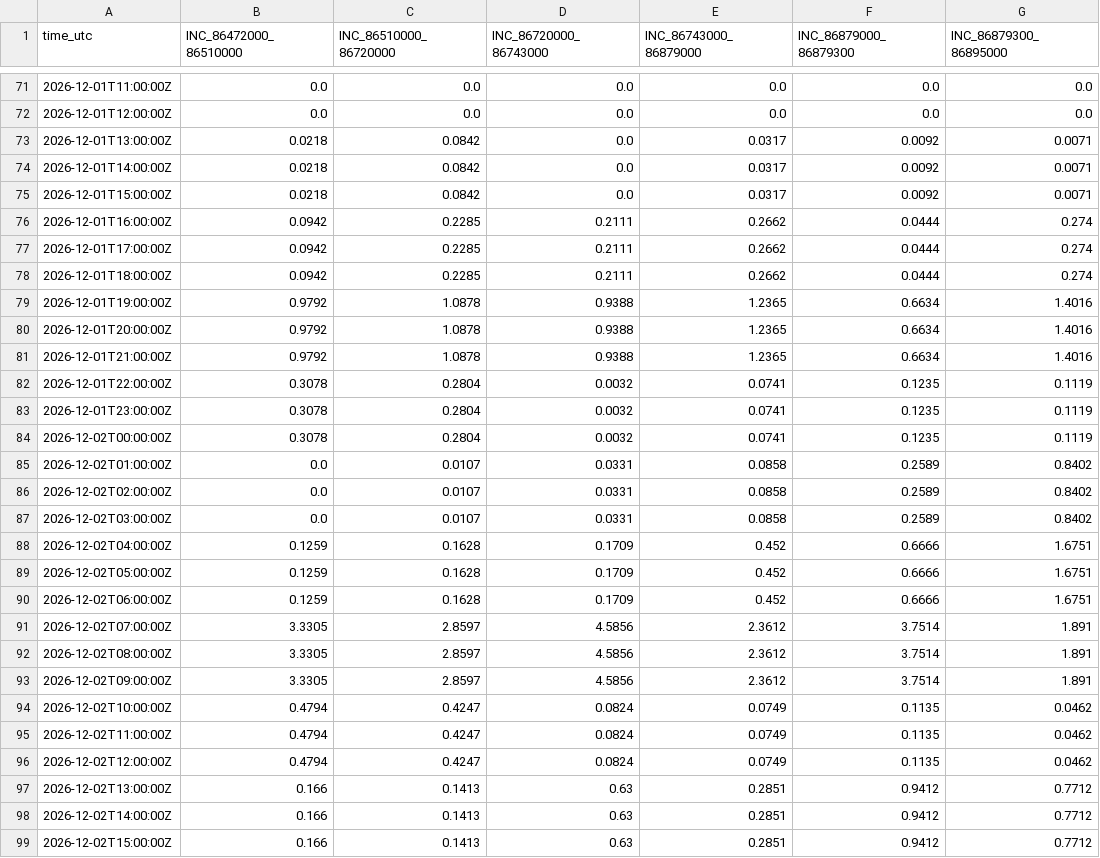
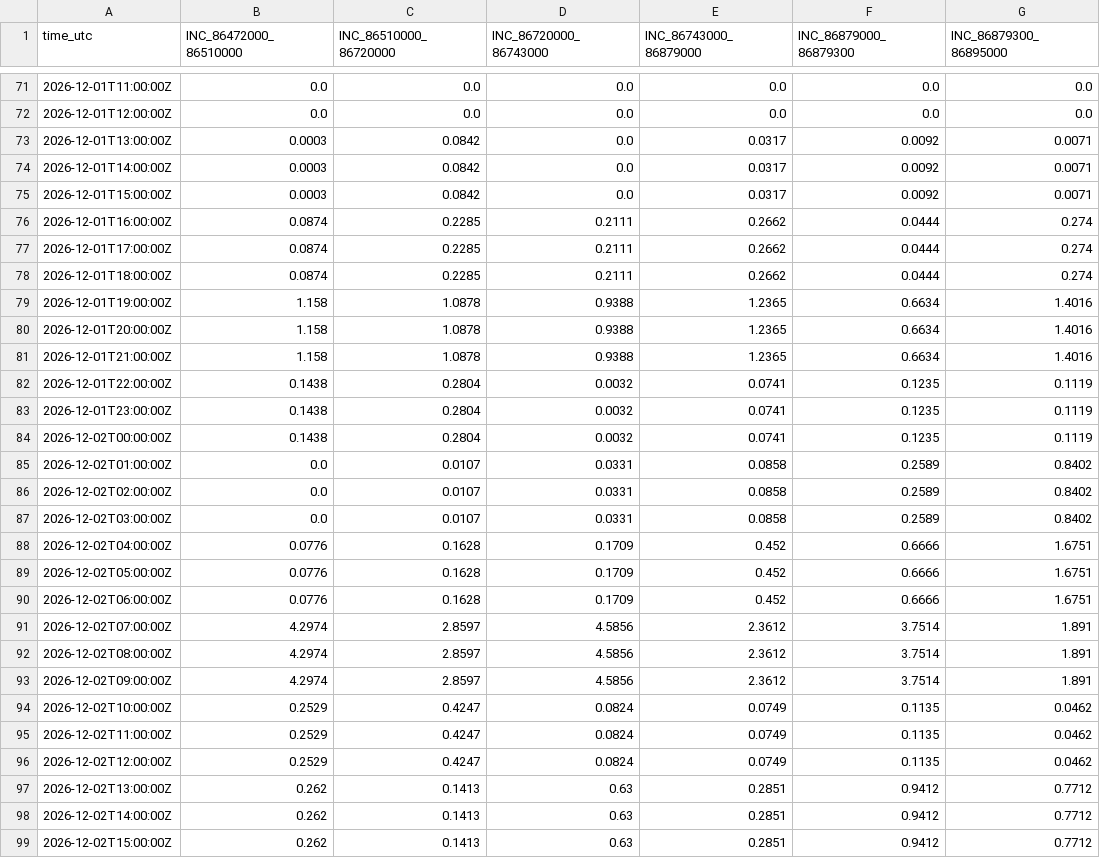
Before and after one commit to previne-taquari-antas/Previne-Taquari-Antas---Redes-Neurais, a CSV file: assets/data/hec_hms_g040_full_basin/whole_basin_ifs_forecast_hourly.csv, drawn as a sheet; only a part is shown, gaps mark what is left out; the diff covers the shown part only; the diff names each change by its address in the sheet, - before the commit and + after, or states it on an @@ line.

```diff
--- a/assets/data/hec_hms_g040_full_basin/whole_basin_ifs_forecast_hourly.csv
+++ b/assets/data/hec_hms_g040_full_basin/whole_basin_ifs_forecast_hourly.csv
-B73:B75 (INC_86472000_86510000): 0.0218
+B73:B75 (INC_86472000_86510000): 0.0003
-B76:B78 (INC_86472000_86510000): 0.0942
+B76:B78 (INC_86472000_86510000): 0.0874
-B79:B81 (INC_86472000_86510000): 0.9792
+B79:B81 (INC_86472000_86510000): 1.158
-B82:B84 (INC_86472000_86510000): 0.3078
+B82:B84 (INC_86472000_86510000): 0.1438
-B88:B90 (INC_86472000_86510000): 0.1259
+B88:B90 (INC_86472000_86510000): 0.0776
-B91:B93 (INC_86472000_86510000): 3.3305
+B91:B93 (INC_86472000_86510000): 4.2974
-B94:B96 (INC_86472000_86510000): 0.4794
+B94:B96 (INC_86472000_86510000): 0.2529
-B97:B99 (INC_86472000_86510000): 0.166
+B97:B99 (INC_86472000_86510000): 0.262
```
Also changed, not shown: 50 edited cells elsewhere in this file, assets/data/hec_hms_g040_full_basin/whole_basin_observed_rain_components_hourly.csv, assets/data/hec_hms_g040_full_basin/whole_basin_observed_rain_hourly.csv, 14 other files.
